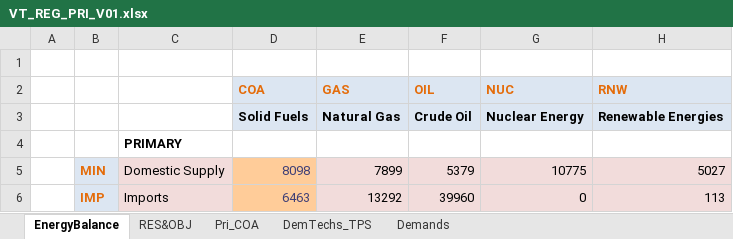
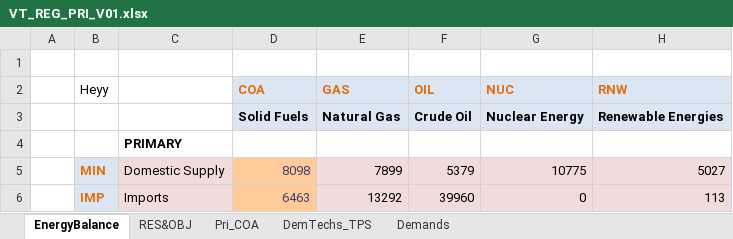
Before and after one commit to AdamVejstrup/Bachelor, an Excel workbook: VT_REG_PRI_V01.xlsx, sheet EnergyBalance, drawn as a sheet; only a part is shown; values as stored, in another font and other column widths than the file's, no borders; charts and pictures not drawn; the diff names each change by its address in the sheet, - before the commit and + after, or states it on an @@ line.

```diff
--- a/VT_REG_PRI_V01.xlsx (sheet EnergyBalance)
+++ b/VT_REG_PRI_V01.xlsx (sheet EnergyBalance)
-B2: (empty)
+B2: Heyy
```
Also changed, not shown: 1 other file.
